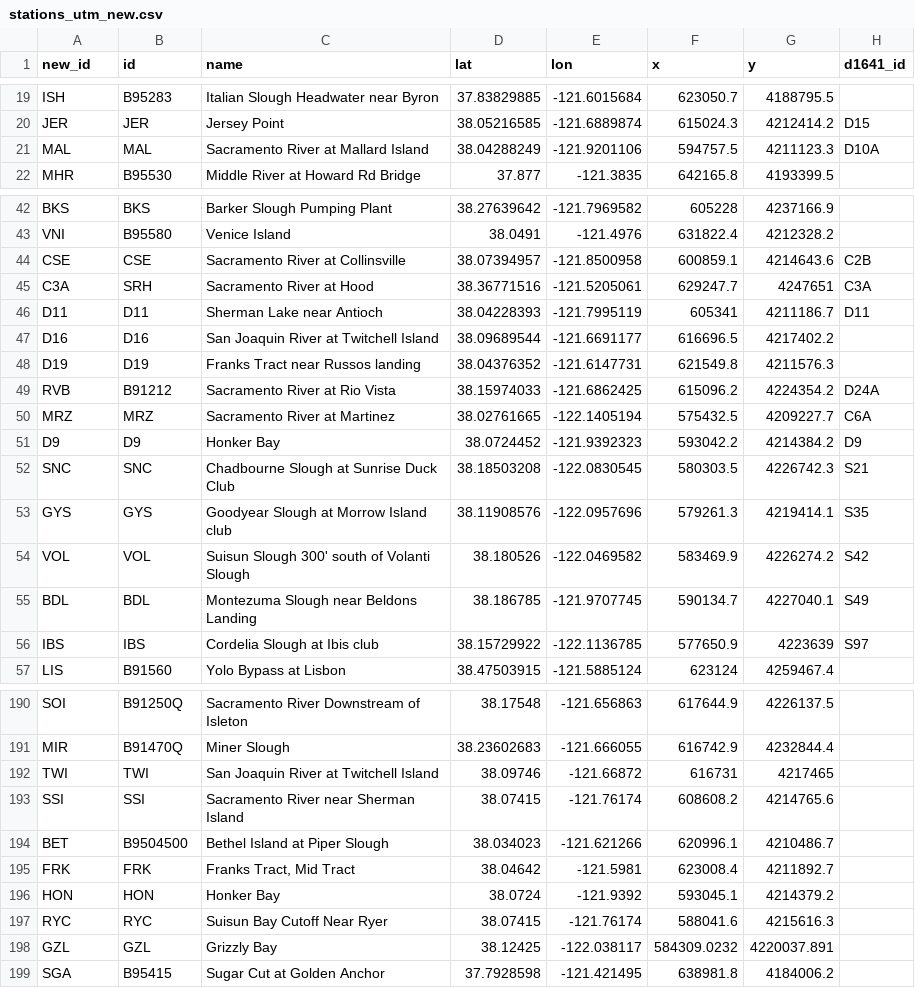
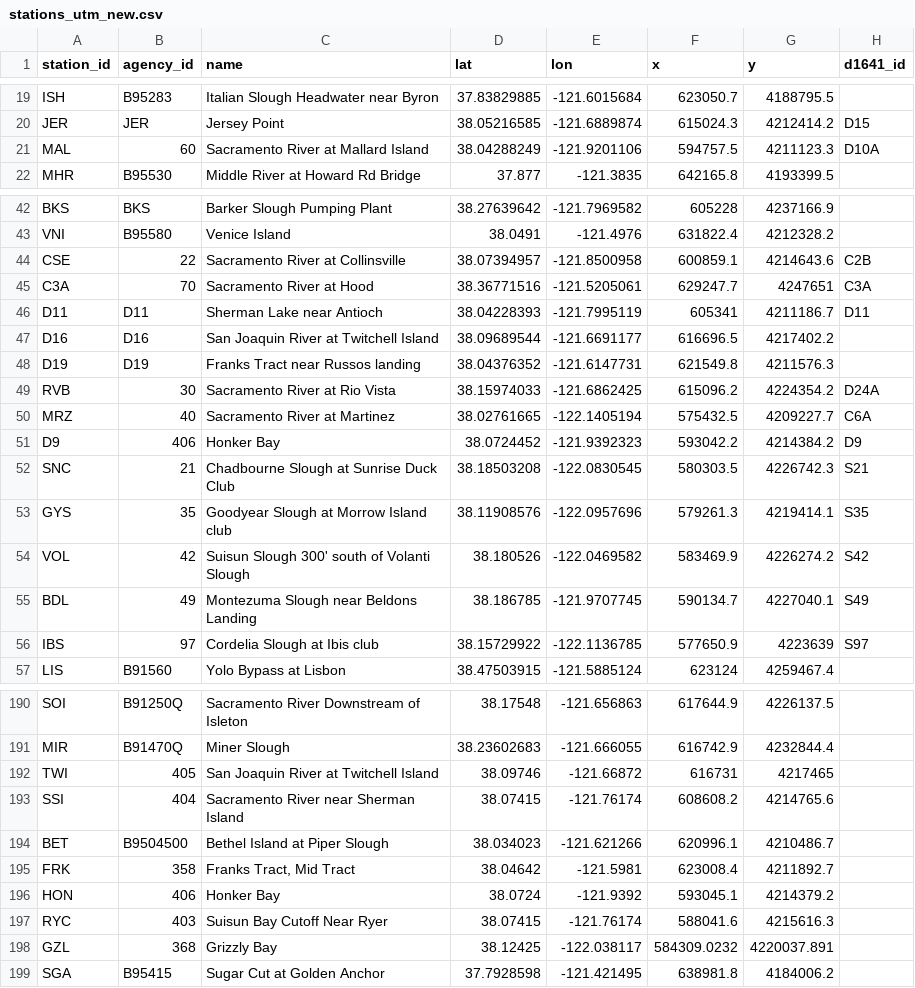
Before and after one commit to CADWRDeltaModeling/BayDeltaSCHISM, a CSV file: data/stations_utm_new.csv, drawn as a sheet; only a part is shown, gaps mark what is left out; the diff covers the shown part only; the diff names each change by its address in the sheet, - before the commit and + after, or states it on an @@ line.

Commit message:
Current version as of 9/29/2020
Renamed fields per Eli's suggestions:
1. 'new_id' to 'station_id'
2. 'id' to 'agency_id'

Changed agency_id for some DES stations to the numeric code that DES web services use to identify stations.

```diff
--- a/data/stations_utm_new.csv
+++ b/data/stations_utm_new.csv
-A1: new_id
+A1: station_id
-B1: id
+B1: agency_id
-B21 (agency_id): MAL
+B21 (agency_id): 60
-B44 (agency_id): CSE
+B44 (agency_id): 22
-B45 (agency_id): SRH
+B45 (agency_id): 70
-B49 (agency_id): B91212
+B49 (agency_id): 30
-B50 (agency_id): MRZ
+B50 (agency_id): 40
-B51 (agency_id): D9
+B51 (agency_id): 406
-B52 (agency_id): SNC
+B52 (agency_id): 21
-B53 (agency_id): GYS
+B53 (agency_id): 35
-B54 (agency_id): VOL
+B54 (agency_id): 42
-B55 (agency_id): BDL
+B55 (agency_id): 49
-B56 (agency_id): IBS
+B56 (agency_id): 97
-B192 (agency_id): TWI
+B192 (agency_id): 405
-B193 (agency_id): SSI
+B193 (agency_id): 404
-B195 (agency_id): FRK
+B195 (agency_id): 358
-B196 (agency_id): HON
+B196 (agency_id): 406
-B197 (agency_id): RYC
+B197 (agency_id): 403
-B198 (agency_id): GZL
+B198 (agency_id): 368
```
Also changed, not shown: 6 edited cells elsewhere in this file.
